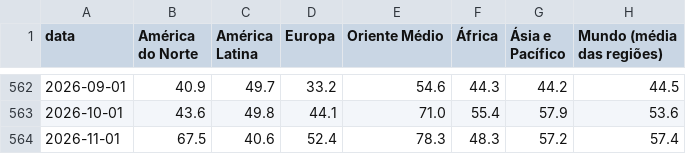
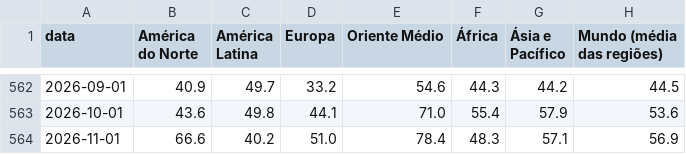
Before and after one commit to heitorandradesantos-pixel/termometro-de-crise, a CSV file: diario/historico/mundo_regioes.csv, drawn as a sheet; only a part is shown, gaps mark what is left out.

```diff
--- a/diario/historico/mundo_regioes.csv
+++ b/diario/historico/mundo_regioes.csv
@@ -563,2 +563,2 @@ data,América do Norte,América Latina,Europa,Oriente Médio,África,Ásia e Pac
 2026-10-01,43.6,49.8,44.1,71.0,55.4,57.9,53.6
-2026-11-01,67.5,40.6,52.4,78.3,48.3,57.2,57.4
+2026-11-01,66.6,40.2,51.0,78.4,48.3,57.1,56.9
```
Also changed, not shown: diario/historico/mundo_paises.csv, 2 other files.
